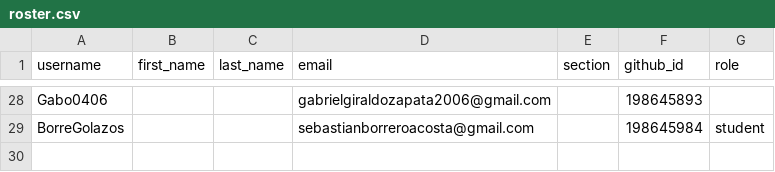
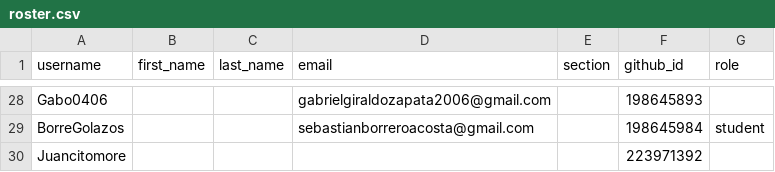
Before and after one commit to UniversidadIcesi-DCSI-BloqueAlgoritmos/classroom50, a CSV file: 2026-2-09830-apo2-g5/roster.csv, drawn as a sheet; only a part is shown, gaps mark what is left out.

Commit message:
[Classroom 50] Add student: 2026-2-09830-apo2-g5/Juancitomore

```diff
--- a/2026-2-09830-apo2-g5/roster.csv
+++ b/2026-2-09830-apo2-g5/roster.csv
@@ -29 +29,2 @@ Gabo0406,,,gabrielgiraldozapata2006@gmail.com,,198645893,
 BorreGolazos,,,sebastianborreroacosta@gmail.com,,198645984,student
+Juancitomore,,,,,223971392,
```
